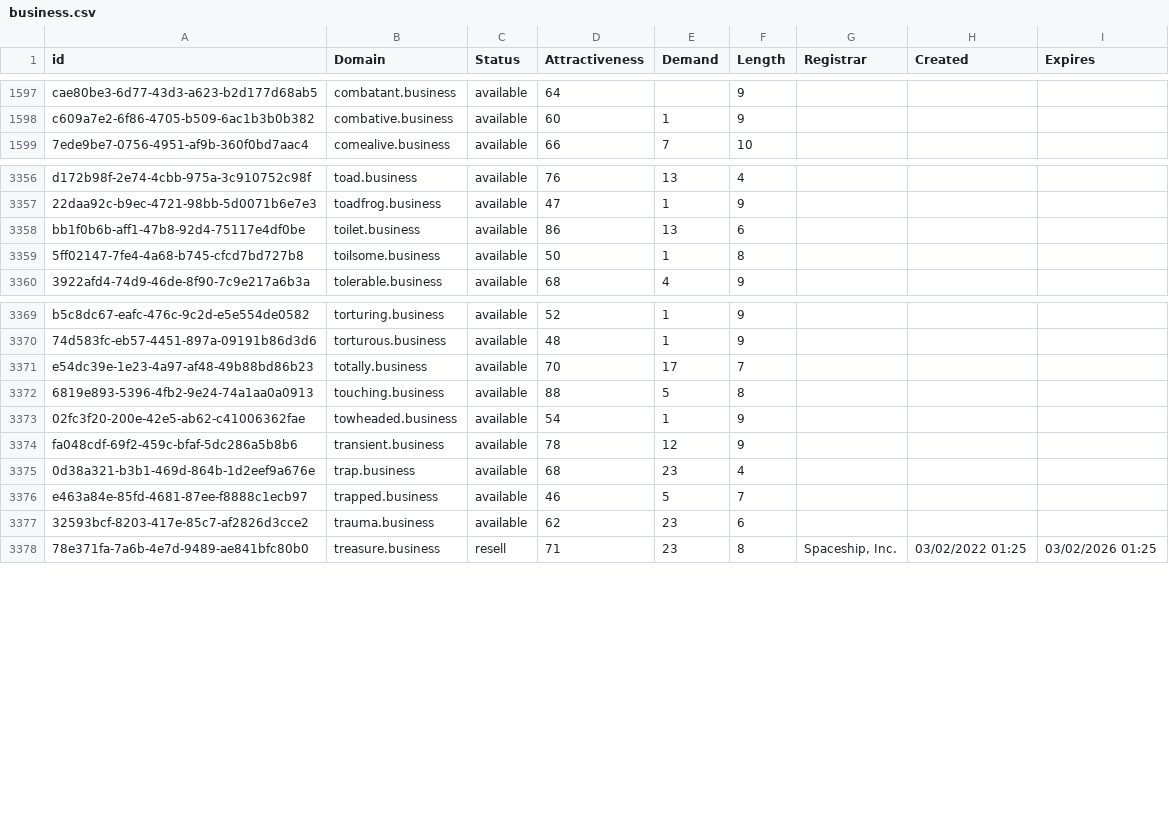
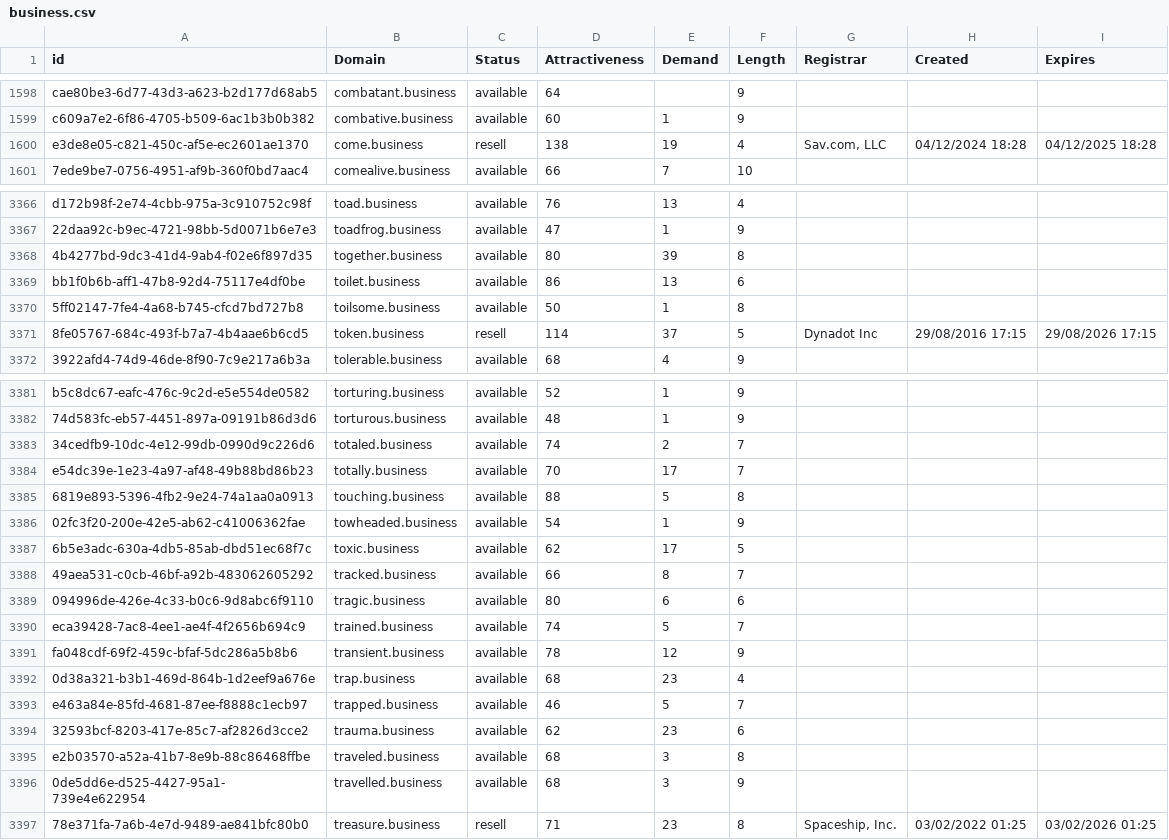
Before and after one commit to UniqueDomains/business-oneword-domains, a CSV file: business.csv, drawn as a sheet; only a part is shown, gaps mark what is left out; the diff covers the shown part only; the diff names each change by its address in the sheet, - before the commit and + after, or states it on an @@ line.

Commit message:
Domains update

```diff
--- a/business.csv
+++ b/business.csv
+row 1600: e3de8e05-c821-450c-af5e-ec2601ae1370 | come.business | resell | 138 | 19 | 4 | Sav.com, LLC | 04/12/2024 18:28 | 04/12/2025 18:28
+row 3368: 4b4277bd-9dc3-41d4-9ab4-f02e6f897d35 | together.business | available | 80 | 39 | 8
+row 3371: 8fe05767-684c-493f-b7a7-4b4aae6b6cd5 | token.business | resell | 114 | 37 | 5 | Dynadot Inc | 29/08/2016 17:15 | 29/08/2026 17:15
+row 3383: 34cedfb9-10dc-4e12-99db-0990d9c226d6 | totaled.business | available | 74 | 2 | 7
+row 3387: 6b5e3adc-630a-4db5-85ab-dbd51ec68f7c | toxic.business | available | 62 | 17 | 5
+row 3388: 49aea531-c0cb-46bf-a92b-483062605292 | tracked.business | available | 66 | 8 | 7
+row 3389: 094996de-426e-4c33-b0c6-9d8abc6f9110 | tragic.business | available | 80 | 6 | 6
+row 3390: eca39428-7ac8-4ee1-ae4f-4f2656b694c9 | trained.business | available | 74 | 5 | 7
+row 3395: e2b03570-a52a-41b7-8e9b-88c86468ffbe | traveled.business | available | 68 | 3 | 8
+row 3396: 0de5dd6e-d525-4427-95a1-739e4e622954 | travelled.business | available | 68 | 3 | 9
```
Also changed, not shown: 17 added rows and 19 edited cells elsewhere in this file, 2 other files.
